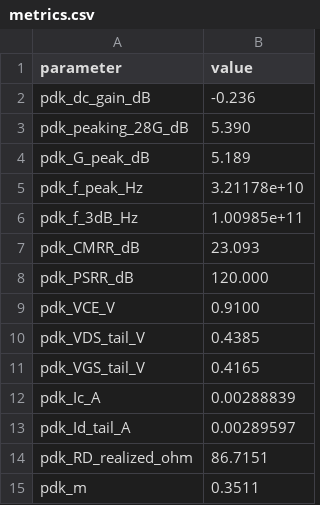
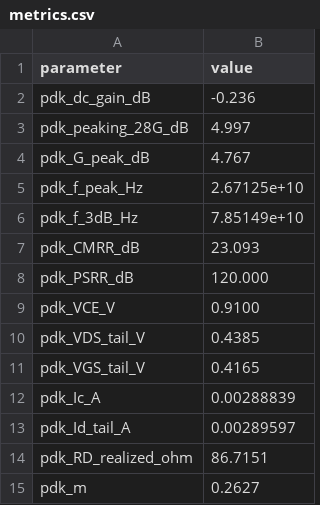
Before and after one commit to oscarmattia/ihp-experiments, a CSV file: circuits/ctle56n/out/pdk/metrics.csv, drawn as a sheet.

```diff
--- a/circuits/ctle56n/out/pdk/metrics.csv
+++ b/circuits/ctle56n/out/pdk/metrics.csv
@@ -2,6 +2,6 @@ parameter,value
 pdk_dc_gain_dB,-0.236
-pdk_peaking_28G_dB,5.390
-pdk_G_peak_dB,5.189
-pdk_f_peak_Hz,3.21178e+10
-pdk_f_3dB_Hz,1.00985e+11
+pdk_peaking_28G_dB,4.997
+pdk_G_peak_dB,4.767
+pdk_f_peak_Hz,2.67125e+10
+pdk_f_3dB_Hz,7.85149e+10
 pdk_CMRR_dB,23.093
@@ -14,2 +14,2 @@ pdk_Id_tail_A,0.00289597
 pdk_RD_realized_ohm,86.7151
-pdk_m,0.3511
+pdk_m,0.2627
```
Also changed, not shown: circuits/ctle56n/out/ideal/ac_diff.csv, circuits/ctle56n/out/ideal/metrics.csv, 26 other files.
